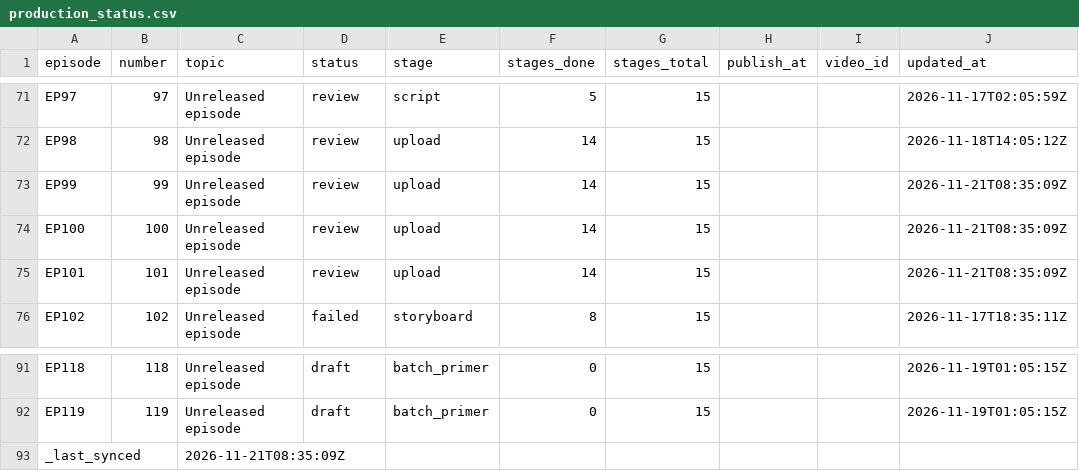
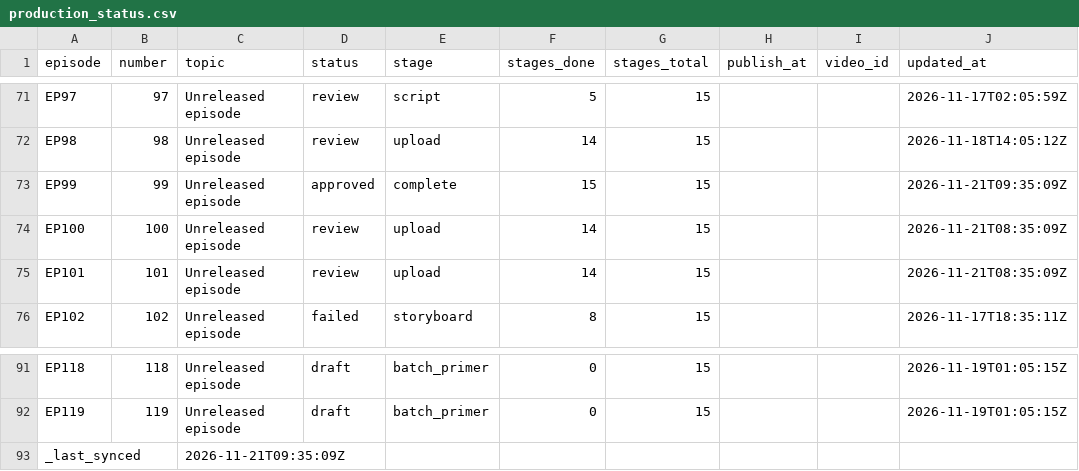
Before and after one commit to Dixon8303/ImaginariumOzone, a CSV file: status/production_status.csv, drawn as a sheet; only a part is shown, gaps mark what is left out.

Commit message:
sync: production status csv

```diff
--- a/status/production_status.csv
+++ b/status/production_status.csv
@@ -72,3 +72,3 @@ EP97,97,Unreleased episode,review,script,5,15,,,2026-11-17T02:05:59Z
 EP98,98,Unreleased episode,review,upload,14,15,,,2026-11-18T14:05:12Z
-EP99,99,Unreleased episode,review,upload,14,15,,,2026-11-21T08:35:09Z
+EP99,99,Unreleased episode,approved,complete,15,15,,,2026-11-21T09:35:09Z
 EP100,100,Unreleased episode,review,upload,14,15,,,2026-11-21T08:35:09Z
@@ -92,2 +92,2 @@ EP118,118,Unreleased episode,draft,batch_primer,0,15,,,2026-11-19T01:05:15Z
 EP119,119,Unreleased episode,draft,batch_primer,0,15,,,2026-11-19T01:05:15Z
-_last_synced,,2026-11-21T08:35:09Z,,,,,,,
+_last_synced,,2026-11-21T09:35:09Z,,,,,,,
```
